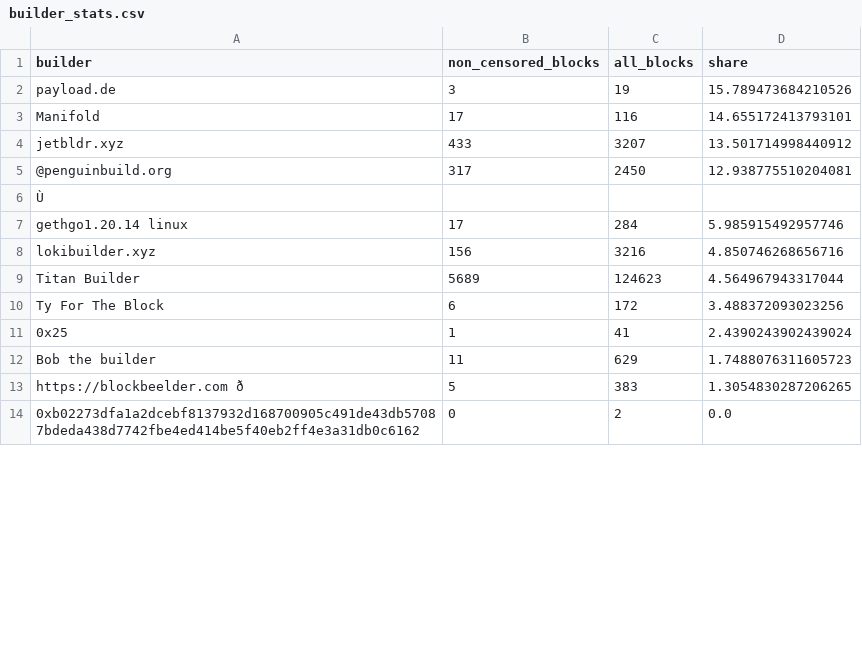
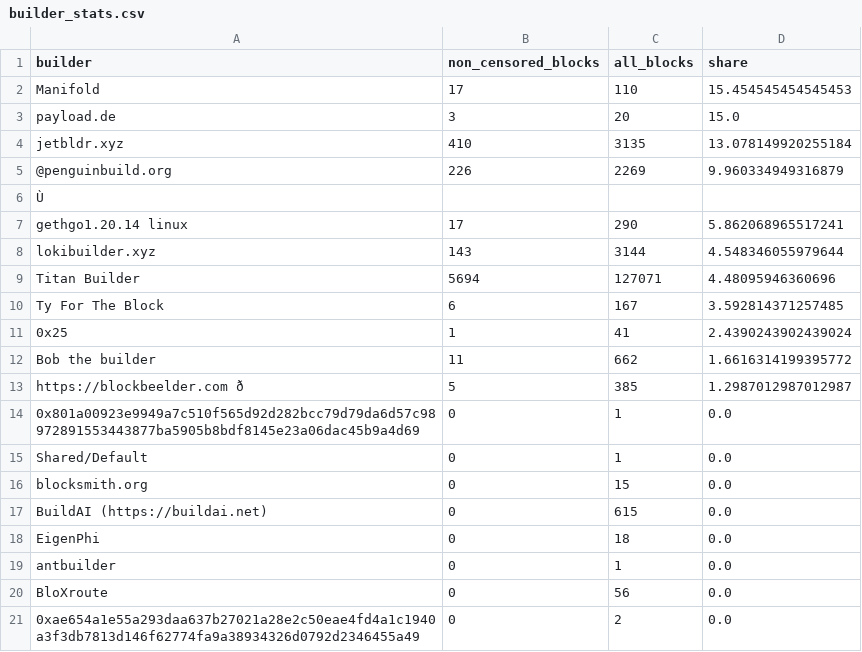
Before and after one commit to nerolation/censorship.pics, a CSV file: data/builder_stats.csv, drawn as a sheet; only a part is shown; the shorter side is filled out with more unchanged rows; removed rows and columns are numbered as before the commit, all else as after; the diff covers the shown part only; the diff names each change by its address in the sheet, - before the commit and + after, or states it on an @@ line.

```diff
--- a/data/builder_stats.csv
+++ b/data/builder_stats.csv
-row 2: payload.de | 3 | 19 | 15.789473684210526
-C2 (all_blocks): 116
+C2 (all_blocks): 110
-D2 (share): 14.655172413793101
+D2 (share): 15.454545454545453
+row 3: payload.de | 3 | 20 | 15.0
-B4 (non_censored_blocks): 433
+B4 (non_censored_blocks): 410
-C4 (all_blocks): 3207
+C4 (all_blocks): 3135
-D4 (share): 13.501714998440912
+D4 (share): 13.078149920255184
-B5 (non_censored_blocks): 317
+B5 (non_censored_blocks): 226
-C5 (all_blocks): 2450
+C5 (all_blocks): 2269
-D5 (share): 12.938775510204081
+D5 (share): 9.960334949316879
-C7 (all_blocks): 284
+C7 (all_blocks): 290
-D7 (share): 5.985915492957746
+D7 (share): 5.862068965517241
-B8 (non_censored_blocks): 156
+B8 (non_censored_blocks): 143
-C8 (all_blocks): 3216
+C8 (all_blocks): 3144
-D8 (share): 4.850746268656716
+D8 (share): 4.548346055979644
-B9 (non_censored_blocks): 5689
+B9 (non_censored_blocks): 5694
-C9 (all_blocks): 124623
+C9 (all_blocks): 127071
-D9 (share): 4.564967943317044
+D9 (share): 4.48095946360696
-C10 (all_blocks): 172
+C10 (all_blocks): 167
-D10 (share): 3.488372093023256
+D10 (share): 3.592814371257485
-C12 (all_blocks): 629
+C12 (all_blocks): 662
-D12 (share): 1.7488076311605723
+D12 (share): 1.6616314199395772
-C13 (all_blocks): 383
+C13 (all_blocks): 385
-D13 (share): 1.3054830287206265
+D13 (share): 1.2987012987012987
@@ row 23 moved to row 14: 0x801a00923e9949a7c510f565d92d282bcc79d7… @@
@@ row 29 moved to row 15: Shared/Default @@
+row 16: blocksmith.org | 0 | 15 | 0.0
+row 17: BuildAI (https://buildai.net) | 0 | 615 | 0.0
@@ row 33 moved to row 18: EigenPhi @@
+row 19: antbuilder | 0 | 1 | 0.0
+row 20: BloXroute | 0 | 56 | 0.0
@@ row 18 moved to row 21: 0xae654a1e55a293daa637b27021a28e2c50eae4… @@
```
Also changed, not shown: 5 added rows, 10 removed rows and 13 edited cells elsewhere in this file, data/builder_censorship_share.csv, data/censorship_stats.csv, 4 other files.
